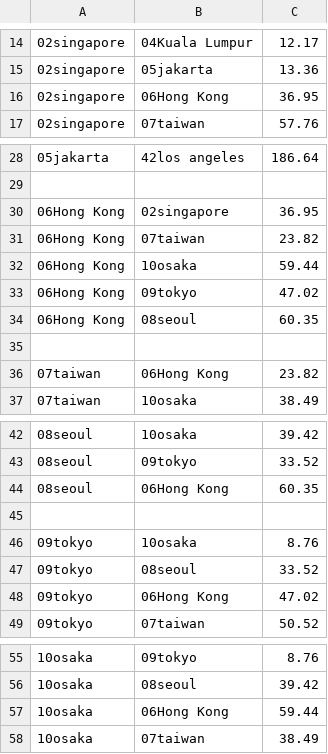
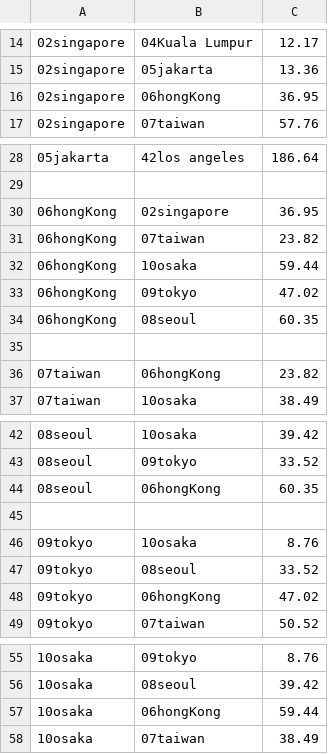
Before and after one commit to s-grade-achievers/crawly-ants, a CSV file: newer.csv, drawn as a sheet; only a part is shown, gaps mark what is left out.

```diff
--- a/newer.csv
+++ b/newer.csv
@@ -15,3 +15,3 @@
 02singapore,05jakarta,13.36
-02singapore,06Hong Kong,36.95
+02singapore,06hongKong,36.95
 02singapore,07taiwan,57.76
@@ -29,9 +29,9 @@
 
-06Hong Kong,02singapore,36.95
-06Hong Kong,07taiwan,23.82
-06Hong Kong,10osaka,59.44
-06Hong Kong,09tokyo,47.02
-06Hong Kong,08seoul,60.35
+06hongKong,02singapore,36.95
+06hongKong,07taiwan,23.82
+06hongKong,10osaka,59.44
+06hongKong,09tokyo,47.02
+06hongKong,08seoul,60.35
 
-07taiwan,06Hong Kong,23.82
+07taiwan,06hongKong,23.82
 07taiwan,10osaka,38.49
@@ -43,3 +43,3 @@
 08seoul,09tokyo,33.52
-08seoul,06Hong Kong,60.35
+08seoul,06hongKong,60.35
 
@@ -47,3 +47,3 @@
 09tokyo,08seoul,33.52
-09tokyo,06Hong Kong,47.02
+09tokyo,06hongKong,47.02
 09tokyo,07taiwan,50.52
@@ -56,3 +56,3 @@
 10osaka,08seoul,39.42
-10osaka,06Hong Kong,59.44
+10osaka,06hongKong,59.44
 10osaka,07taiwan,38.49
```
Also changed, not shown: 3 other files.
